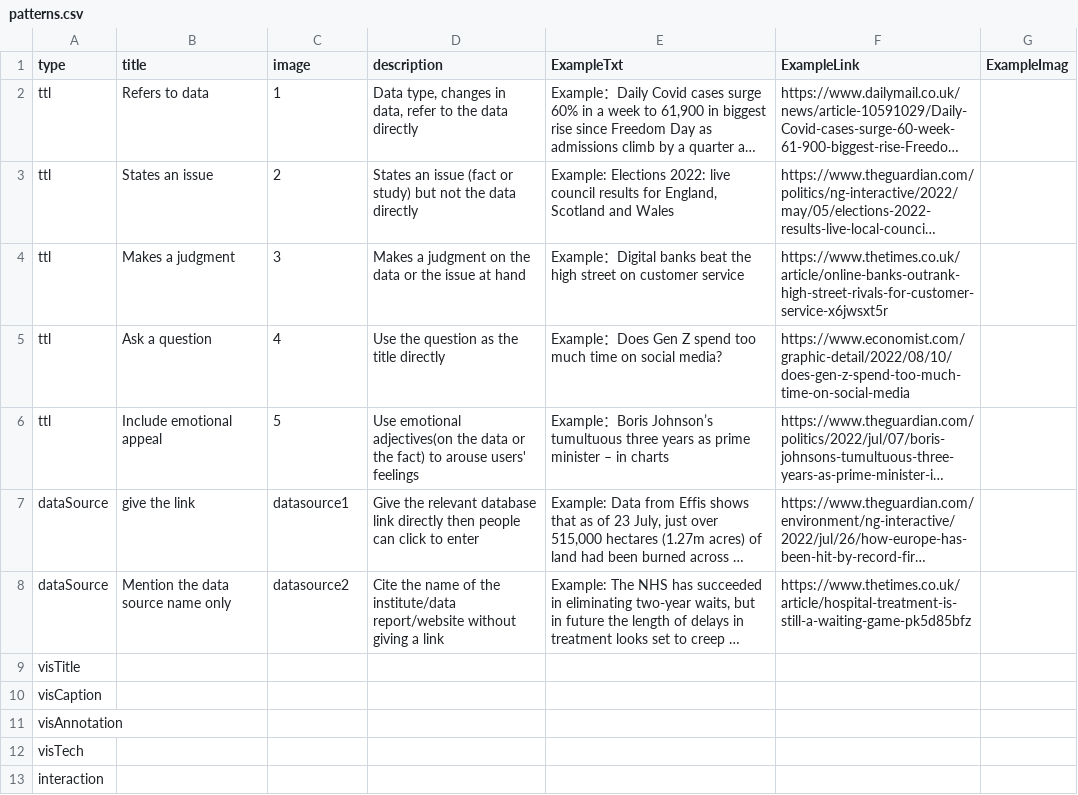
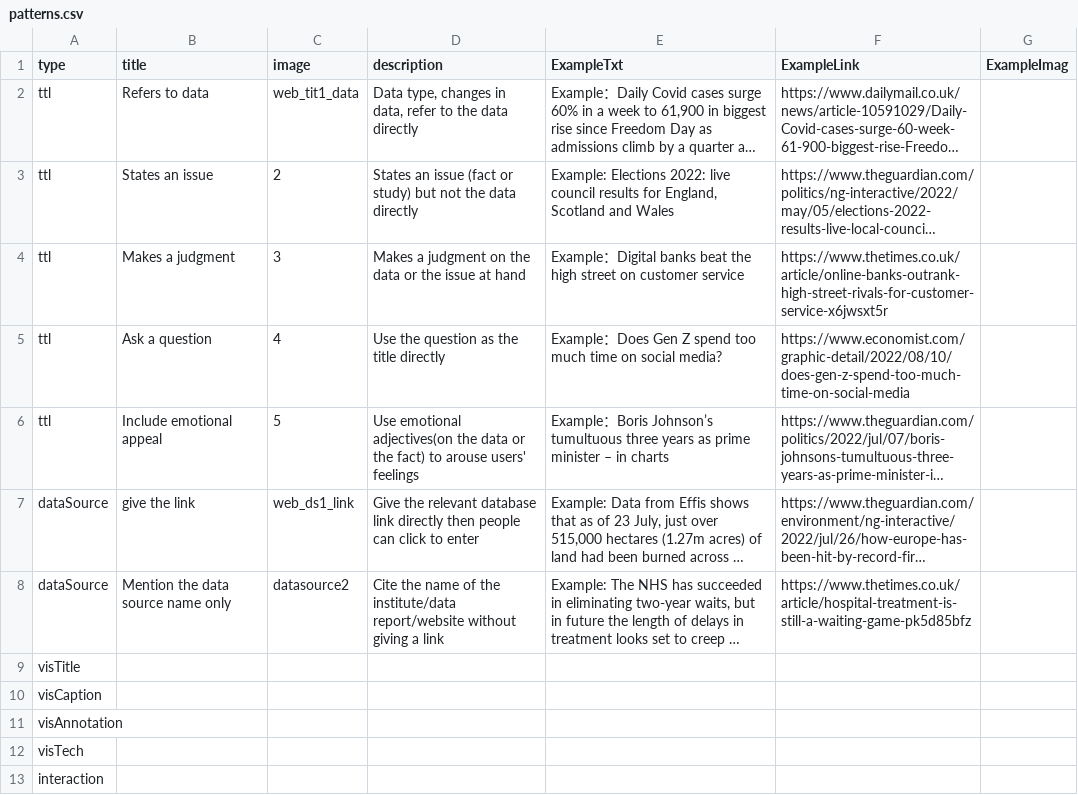
Before and after one commit to datadrivenarticle/datadrivenarticle, a CSV file: patterns.csv, drawn as a sheet; long unchanged cells end in …; the diff names each change by its address in the sheet, - before the commit and + after, or states it on an @@ line.

Commit message:
Update patterns.csv

```diff
--- a/patterns.csv
+++ b/patterns.csv
-C2 (image): 1
+C2 (image): web_tit1_data
-C7 (image): datasource1
+C7 (image): web_ds1_link
```
